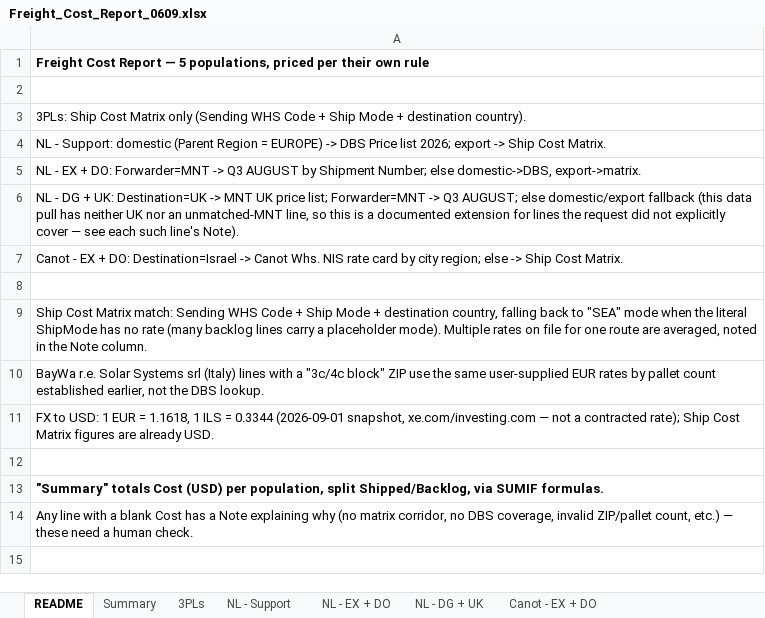
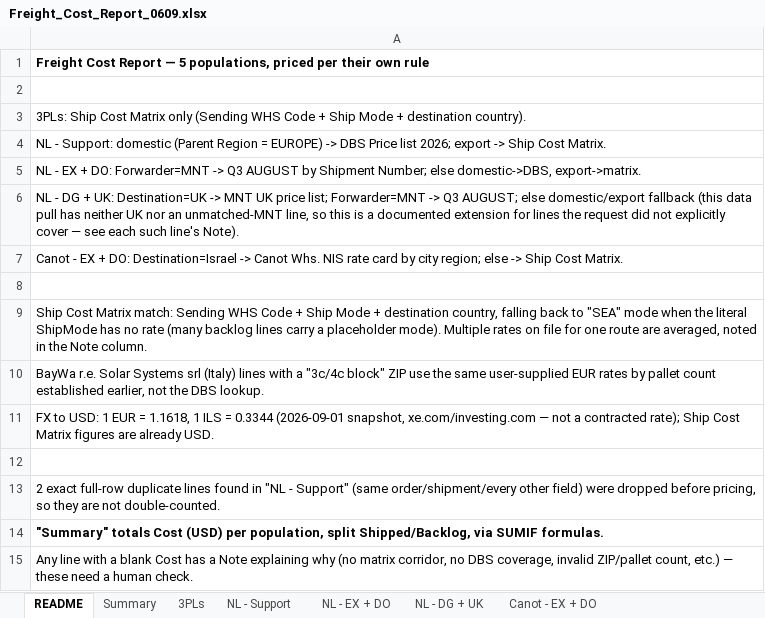
Before and after one commit to danielcarmel41-hash/logistics, an Excel workbook: output/Freight_Cost_Report_0609.xlsx, sheet README, drawn as a sheet; values as stored, in another font and other column widths than the file's, no borders; the diff names each change by its address in the sheet, - before the commit and + after, or states it on an @@ line.

```diff
--- a/output/Freight_Cost_Report_0609.xlsx (sheet README)
+++ b/output/Freight_Cost_Report_0609.xlsx (sheet README)
+row 13: 2 exact full-row duplicate lines found in "NL - Support" (same order/shipment/every other field) were dropped before pricing, so they are not double-counted.
```
Also changed, not shown: sheet NL - Support, sheet Summary, 1 other file.
